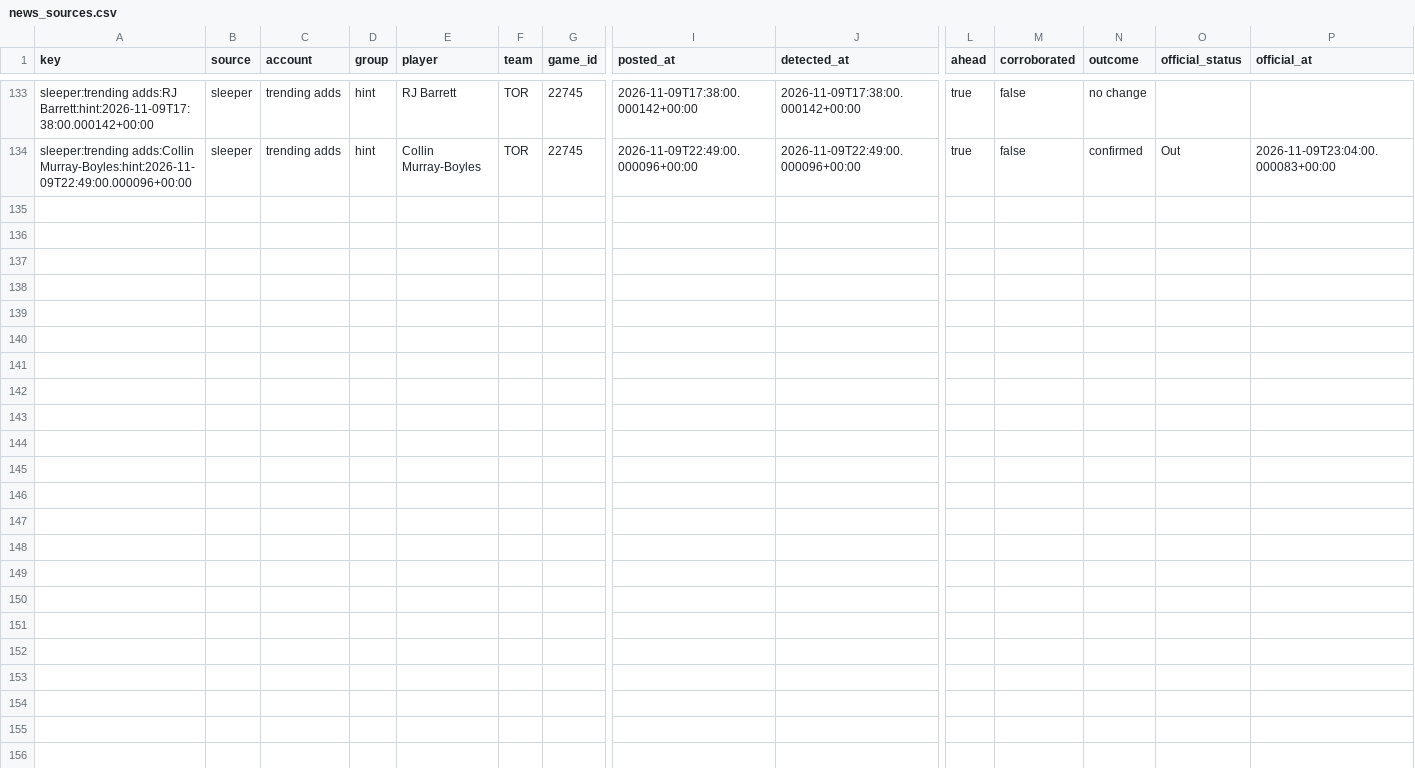
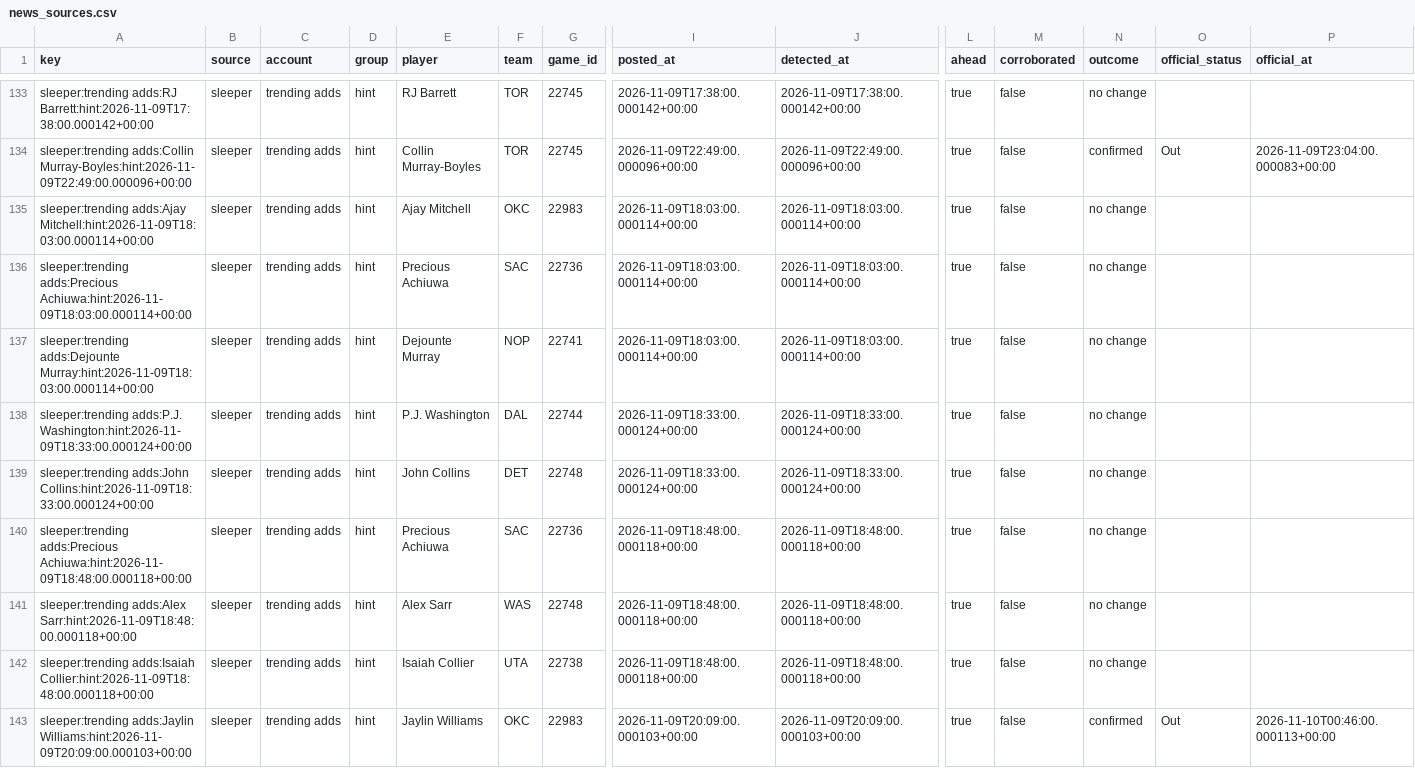
Before and after one commit to PirateKingInc/test-m11, a CSV file: ledger/news_sources.csv, drawn as a sheet; only a part is shown, gaps mark what is left out; rows hold the shown columns only; the diff names each change by its address in the sheet, - before the commit and + after, or states it on an @@ line.

```diff
--- a/ledger/news_sources.csv
+++ b/ledger/news_sources.csv
+row 135: sleeper:trending adds:Ajay Mitchell:hint:2026-11-09T18:03:00.000114+00:00 | sleeper | trending adds | hint | Ajay Mitchell | OKC | 22983 | 2026-11-09T18:03:00.000114+00:00 | 2026-11-09T18:03:00.000114+00:00 | true | false | no change
+row 136: sleeper:trending adds:Precious Achiuwa:hint:2026-11-09T18:03:00.000114+00:00 | sleeper | trending adds | hint | Precious Achiuwa | SAC | 22736 | 2026-11-09T18:03:00.000114+00:00 | 2026-11-09T18:03:00.000114+00:00 | true | false | no change
+row 137: sleeper:trending adds:Dejounte Murray:hint:2026-11-09T18:03:00.000114+00:00 | sleeper | trending adds | hint | Dejounte Murray | NOP | 22741 | 2026-11-09T18:03:00.000114+00:00 | 2026-11-09T18:03:00.000114+00:00 | true | false | no change
+row 138: sleeper:trending adds:P.J. Washington:hint:2026-11-09T18:33:00.000124+00:00 | sleeper | trending adds | hint | P.J. Washington | DAL | 22744 | 2026-11-09T18:33:00.000124+00:00 | 2026-11-09T18:33:00.000124+00:00 | true | false | no change
+row 139: sleeper:trending adds:John Collins:hint:2026-11-09T18:33:00.000124+00:00 | sleeper | trending adds | hint | John Collins | DET | 22748 | 2026-11-09T18:33:00.000124+00:00 | 2026-11-09T18:33:00.000124+00:00 | true | false | no change
+row 140: sleeper:trending adds:Precious Achiuwa:hint:2026-11-09T18:48:00.000118+00:00 | sleeper | trending adds | hint | Precious Achiuwa | SAC | 22736 | 2026-11-09T18:48:00.000118+00:00 | 2026-11-09T18:48:00.000118+00:00 | true | false | no change
+row 141: sleeper:trending adds:Alex Sarr:hint:2026-11-09T18:48:00.000118+00:00 | sleeper | trending adds | hint | Alex Sarr | WAS | 22748 | 2026-11-09T18:48:00.000118+00:00 | 2026-11-09T18:48:00.000118+00:00 | true | false | no change
+row 142: sleeper:trending adds:Isaiah Collier:hint:2026-11-09T18:48:00.000118+00:00 | sleeper | trending adds | hint | Isaiah Collier | UTA | 22738 | 2026-11-09T18:48:00.000118+00:00 | 2026-11-09T18:48:00.000118+00:00 | true | false | no change
+row 143: sleeper:trending adds:Jaylin Williams:hint:2026-11-09T20:09:00.000103+00:00 | sleeper | trending adds | hint | Jaylin Williams | OKC | 22983 | 2026-11-09T20:09:00.000103+00:00 | 2026-11-09T20:09:00.000103+00:00 | true | false | confirmed | Out | 2026-11-10T00:46:00.000113+00:00
```
Also changed, not shown: ledger/labels.csv, ledger/picks.csv, 2 other files.
